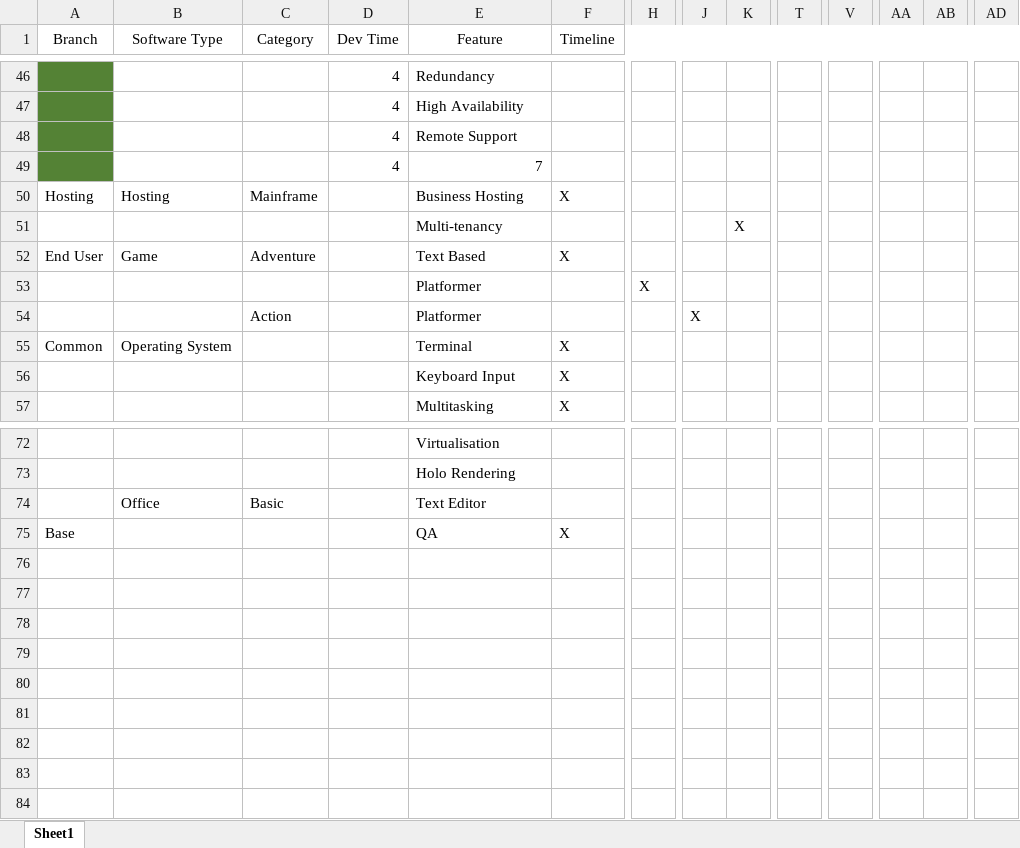
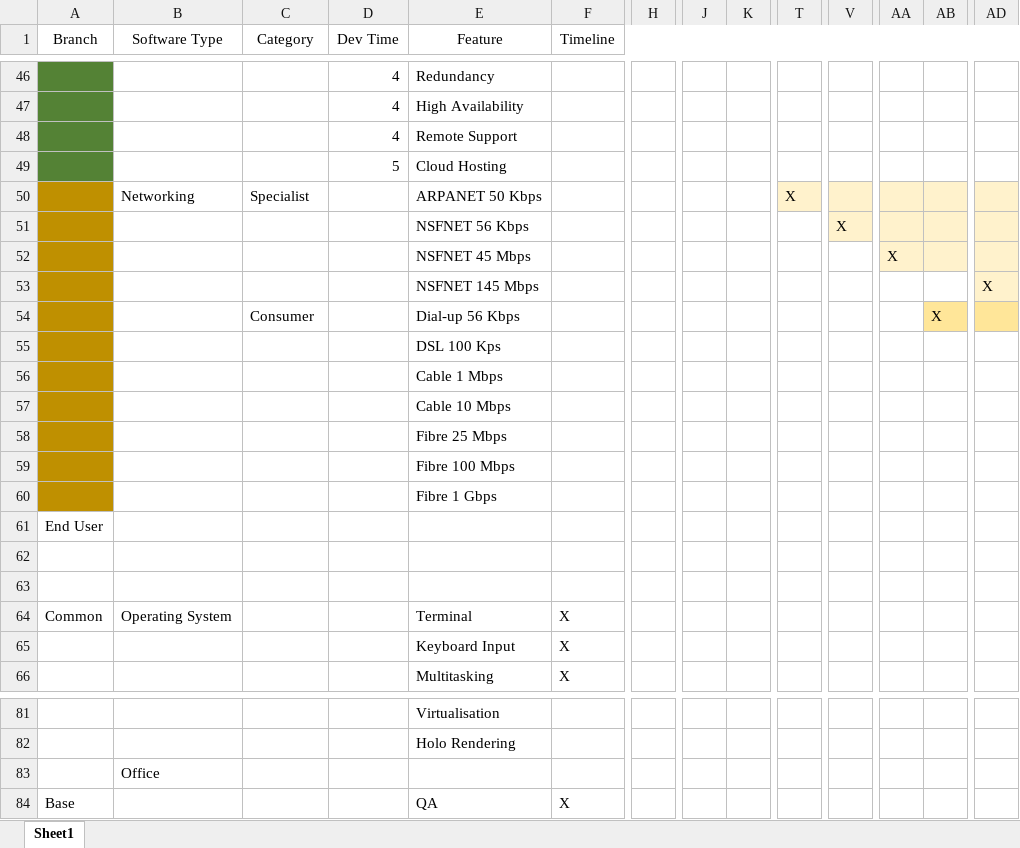
Before and after one commit to pokmon987/software-inc, an Excel workbook: ReleaseTimelines.xlsx, sheet Sheet1, drawn as a sheet; only a part is shown, gaps mark what is left out; values as stored, in another font and other column widths than the file's, no borders; removed rows and columns are numbered as before the commit, all else as after; rows hold the shown columns only; the diff names each change by its address in the sheet, - before the commit and + after, or states it on an @@ line.

Commit message:
Networking added to docs

```diff
--- a/ReleaseTimelines.xlsx (sheet Sheet1)
+++ b/ReleaseTimelines.xlsx (sheet Sheet1)
-D49 (Dev Time): 4
+D49 (Dev Time): 5
-E49 (Feature): 7
+E49 (Feature): Cloud Hosting
-row 50: Hosting | Hosting | Mainframe |  | Business Hosting | X
-row 51:  |  |  |  | Multi-tenancy |  |  |  | X
+row 50:  | Networking | Specialist |  | ARPANET 50 Kbps |  |  |  |  | X
+row 51:  |  |  |  | NSFNET 56 Kbps |  |  |  |  |  | X
+row 52:  |  |  |  | NSFNET 45 Mbps |  |  |  |  |  |  | X
+row 53:  |  |  |  | NSFNET 145 Mbps |  |  |  |  |  |  |  |  | X
+row 54:  |  | Consumer |  | Dial-up 56 Kbps |  |  |  |  |  |  |  | X
+row 55:  |  |  |  | DSL 100 Kps
+row 56:  |  |  |  | Cable 1 Mbps
+row 57:  |  |  |  | Cable 10 Mbps
+row 58:  |  |  |  | Fibre 25 Mbps
+row 59:  |  |  |  | Fibre 100 Mbps
+row 60:  |  |  |  | Fibre 1 Gbps
-B61 (Software Type): Game
+B61 (Software Type): (empty)
-C61 (Category): Adventure
+C61 (Category): (empty)
-E61 (Feature): Text Based
+E61 (Feature): (empty)
-F61 (Timeline): X
+F61 (Timeline): (empty)
-row 53:  |  |  |  | Platformer |  | X
-row 54:  |  | Action |  | Platformer |  |  | X
+row 62: (empty)
+row 63: (empty)
-C83 (Category): Basic
+C83 (Category): (empty)
-E83 (Feature): Text Editor
+E83 (Feature): (empty)
```
